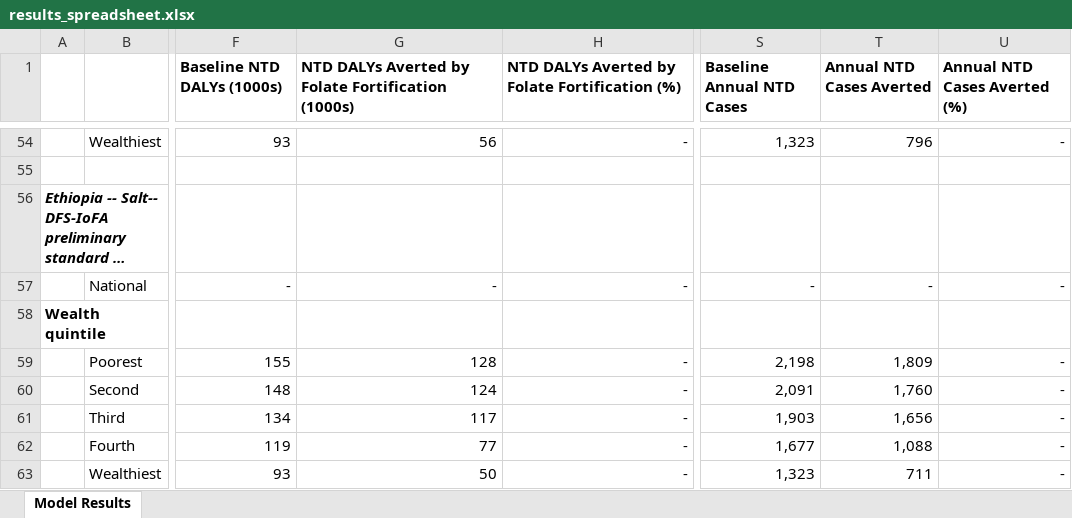
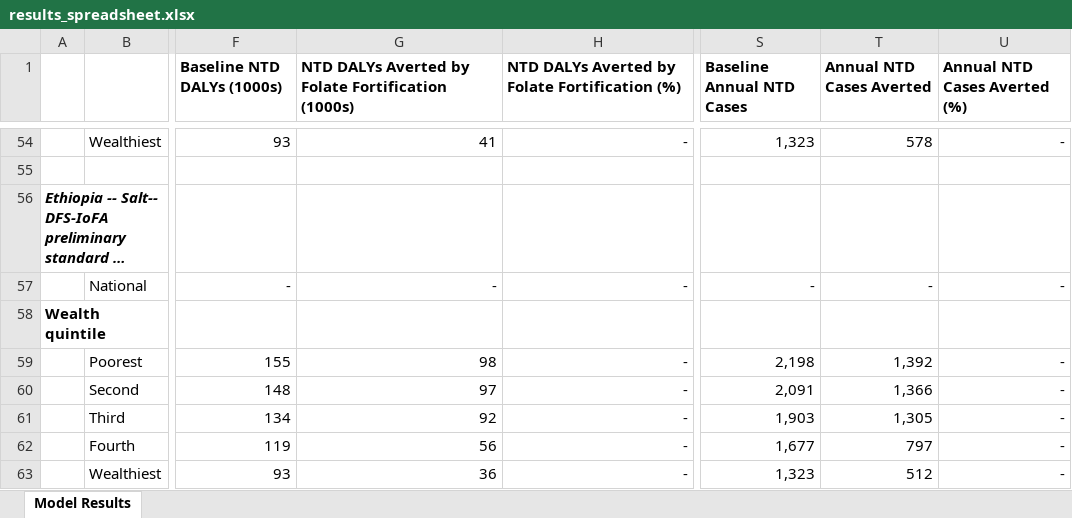
Before and after one commit to ihmeuw/vivarium_gates_lsff_2026, an Excel workbook: 5000_analyze_results/results_spreadsheet.xlsx, sheet Model Results, drawn as a sheet; only a part is shown, gaps mark what is left out; long unchanged cells end in …; values as stored, in another font and other column widths than the file's, no borders; the diff covers the shown part only; the diff names each change by its address in the sheet, - before the commit and + after, or states it on an @@ line.

```diff
--- a/5000_analyze_results/results_spreadsheet.xlsx (sheet Model Results)
+++ b/5000_analyze_results/results_spreadsheet.xlsx (sheet Model Results)
-G54: 56
+G54: 41
-T54 (Annual NTD Cases Averted): 796
+T54 (Annual NTD Cases Averted): 578
-G59: 128
+G59: 98
-T59 (Annual NTD Cases Averted): 1,809
+T59 (Annual NTD Cases Averted): 1,392
-G60: 124
+G60: 97
-T60 (Annual NTD Cases Averted): 1,760
+T60 (Annual NTD Cases Averted): 1,366
-G61: 117
+G61: 92
-T61 (Annual NTD Cases Averted): 1,656
+T61 (Annual NTD Cases Averted): 1,305
-G62: 77
+G62: 56
-T62 (Annual NTD Cases Averted): 1,088
+T62 (Annual NTD Cases Averted): 797
-G63: 50
+G63: 36
-T63 (Annual NTD Cases Averted): 711
+T63 (Annual NTD Cases Averted): 512
```
Also changed, not shown: 64 edited cells elsewhere in this sheet, formulas that keep their value, 49 other files.
